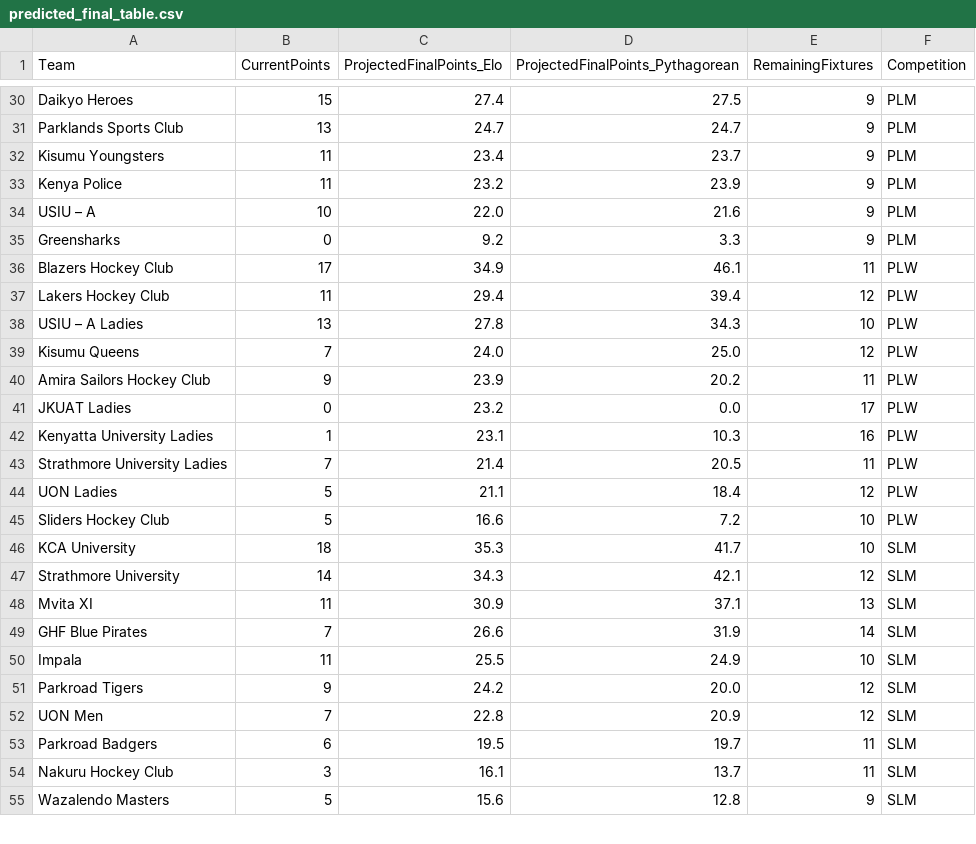
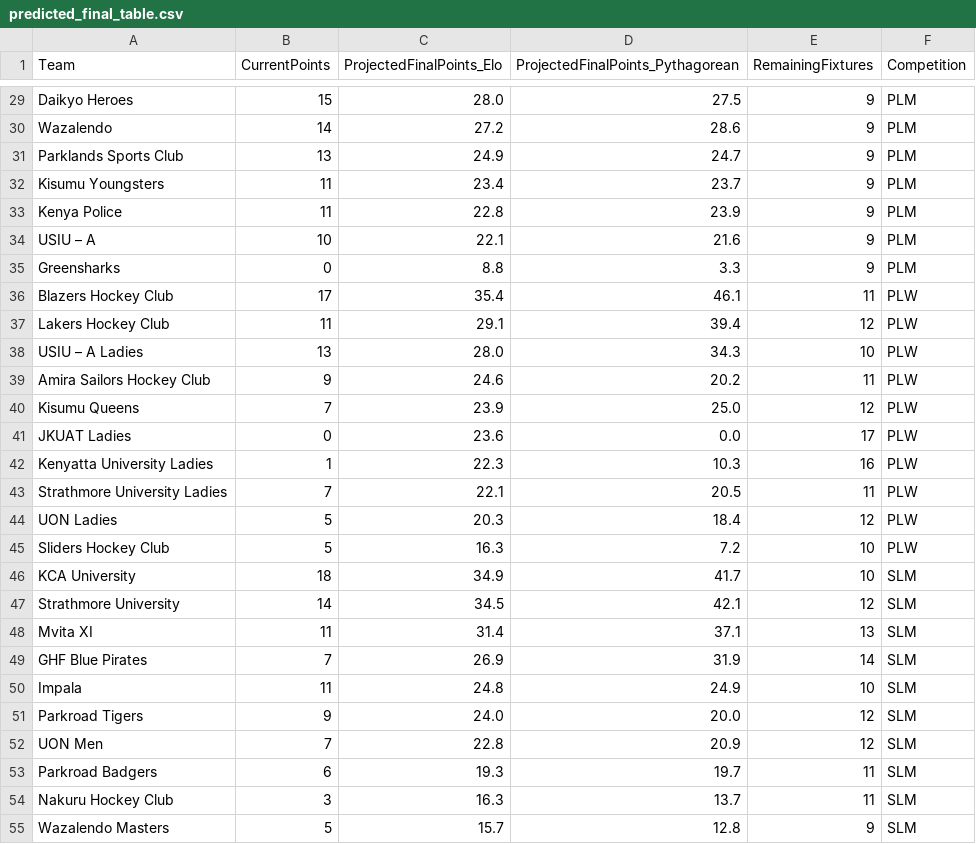
Before and after one commit to agesatony/hockeyiq-kenya, a CSV file: data/processed/predicted_final_table.csv, drawn as a sheet; only a part is shown, gaps mark what is left out; removed rows and columns are numbered as before the commit, all else as after; the diff covers the shown part only; the diff names each change by its address in the sheet, - before the commit and + after, or states it on an @@ line.

```diff
--- a/data/processed/predicted_final_table.csv
+++ b/data/processed/predicted_final_table.csv
-C29 (ProjectedFinalPoints_Elo): 27.4
+C29 (ProjectedFinalPoints_Elo): 28.0
+row 30: Wazalendo | 14 | 27.2 | 28.6 | 9 | PLM
-C31 (ProjectedFinalPoints_Elo): 24.7
+C31 (ProjectedFinalPoints_Elo): 24.9
-C33 (ProjectedFinalPoints_Elo): 23.2
+C33 (ProjectedFinalPoints_Elo): 22.8
-C34 (ProjectedFinalPoints_Elo): 22.0
+C34 (ProjectedFinalPoints_Elo): 22.1
-C35 (ProjectedFinalPoints_Elo): 9.2
+C35 (ProjectedFinalPoints_Elo): 8.8
-C36 (ProjectedFinalPoints_Elo): 34.9
+C36 (ProjectedFinalPoints_Elo): 35.4
-C37 (ProjectedFinalPoints_Elo): 29.4
+C37 (ProjectedFinalPoints_Elo): 29.1
-C38 (ProjectedFinalPoints_Elo): 27.8
+C38 (ProjectedFinalPoints_Elo): 28.0
-row 39: Kisumu Queens | 7 | 24.0 | 25.0 | 12 | PLW
-C39 (ProjectedFinalPoints_Elo): 23.9
+C39 (ProjectedFinalPoints_Elo): 24.6
+row 40: Kisumu Queens | 7 | 23.9 | 25.0 | 12 | PLW
-C41 (ProjectedFinalPoints_Elo): 23.2
+C41 (ProjectedFinalPoints_Elo): 23.6
-C42 (ProjectedFinalPoints_Elo): 23.1
+C42 (ProjectedFinalPoints_Elo): 22.3
-C43 (ProjectedFinalPoints_Elo): 21.4
+C43 (ProjectedFinalPoints_Elo): 22.1
-C44 (ProjectedFinalPoints_Elo): 21.1
+C44 (ProjectedFinalPoints_Elo): 20.3
-C45 (ProjectedFinalPoints_Elo): 16.6
+C45 (ProjectedFinalPoints_Elo): 16.3
-C46 (ProjectedFinalPoints_Elo): 35.3
+C46 (ProjectedFinalPoints_Elo): 34.9
-C47 (ProjectedFinalPoints_Elo): 34.3
+C47 (ProjectedFinalPoints_Elo): 34.5
-C48 (ProjectedFinalPoints_Elo): 30.9
+C48 (ProjectedFinalPoints_Elo): 31.4
-C49 (ProjectedFinalPoints_Elo): 26.6
+C49 (ProjectedFinalPoints_Elo): 26.9
-C50 (ProjectedFinalPoints_Elo): 25.5
+C50 (ProjectedFinalPoints_Elo): 24.8
-C51 (ProjectedFinalPoints_Elo): 24.2
+C51 (ProjectedFinalPoints_Elo): 24.0
-C53 (ProjectedFinalPoints_Elo): 19.5
+C53 (ProjectedFinalPoints_Elo): 19.3
-C54 (ProjectedFinalPoints_Elo): 16.1
+C54 (ProjectedFinalPoints_Elo): 16.3
-C55 (ProjectedFinalPoints_Elo): 15.6
+C55 (ProjectedFinalPoints_Elo): 15.7
```
Also changed, not shown: 3 added rows, 4 removed rows and 29 edited cells elsewhere in this file, data/processed/african_rankings.csv, data/processed/alltime_top_scorers.csv, 9 other files.
